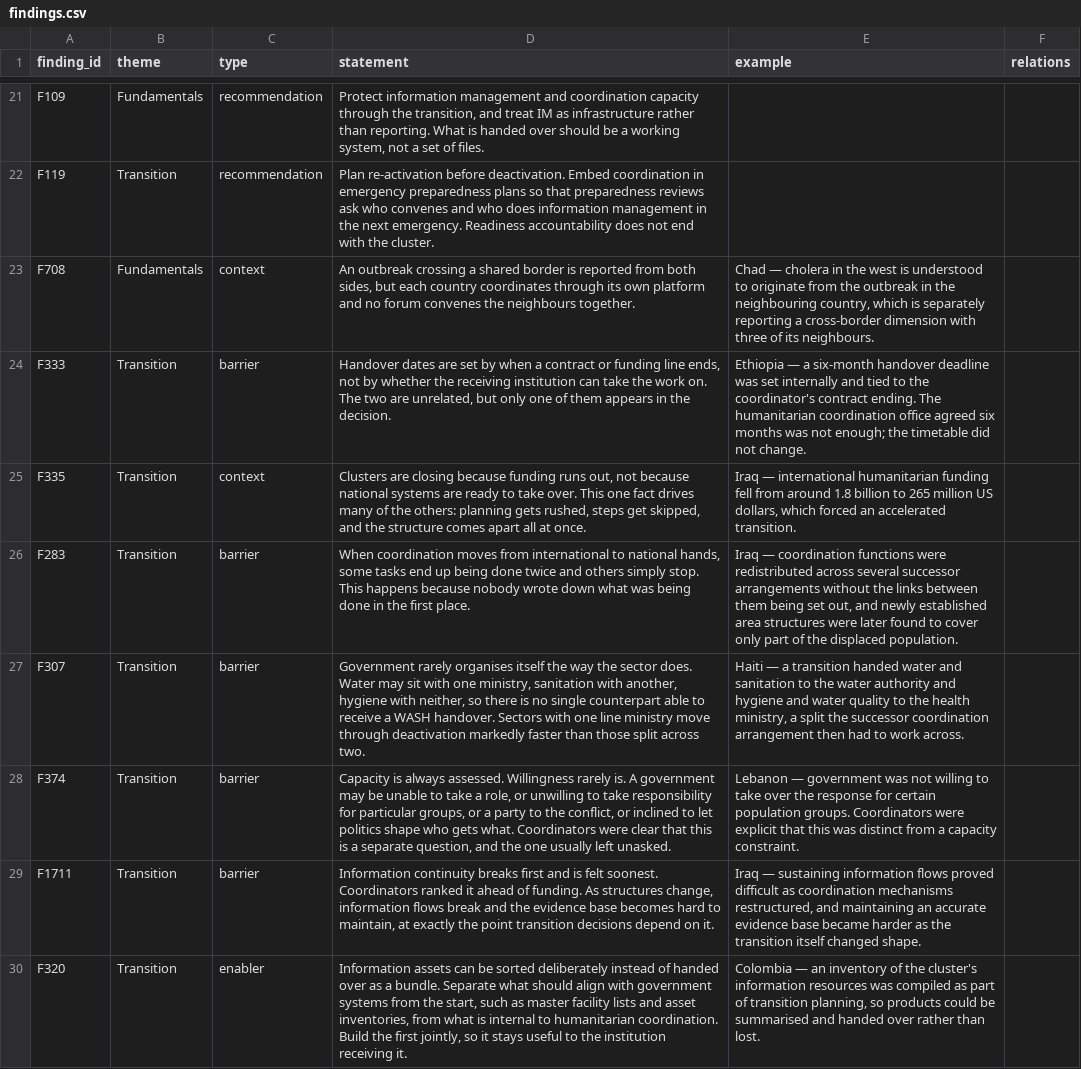
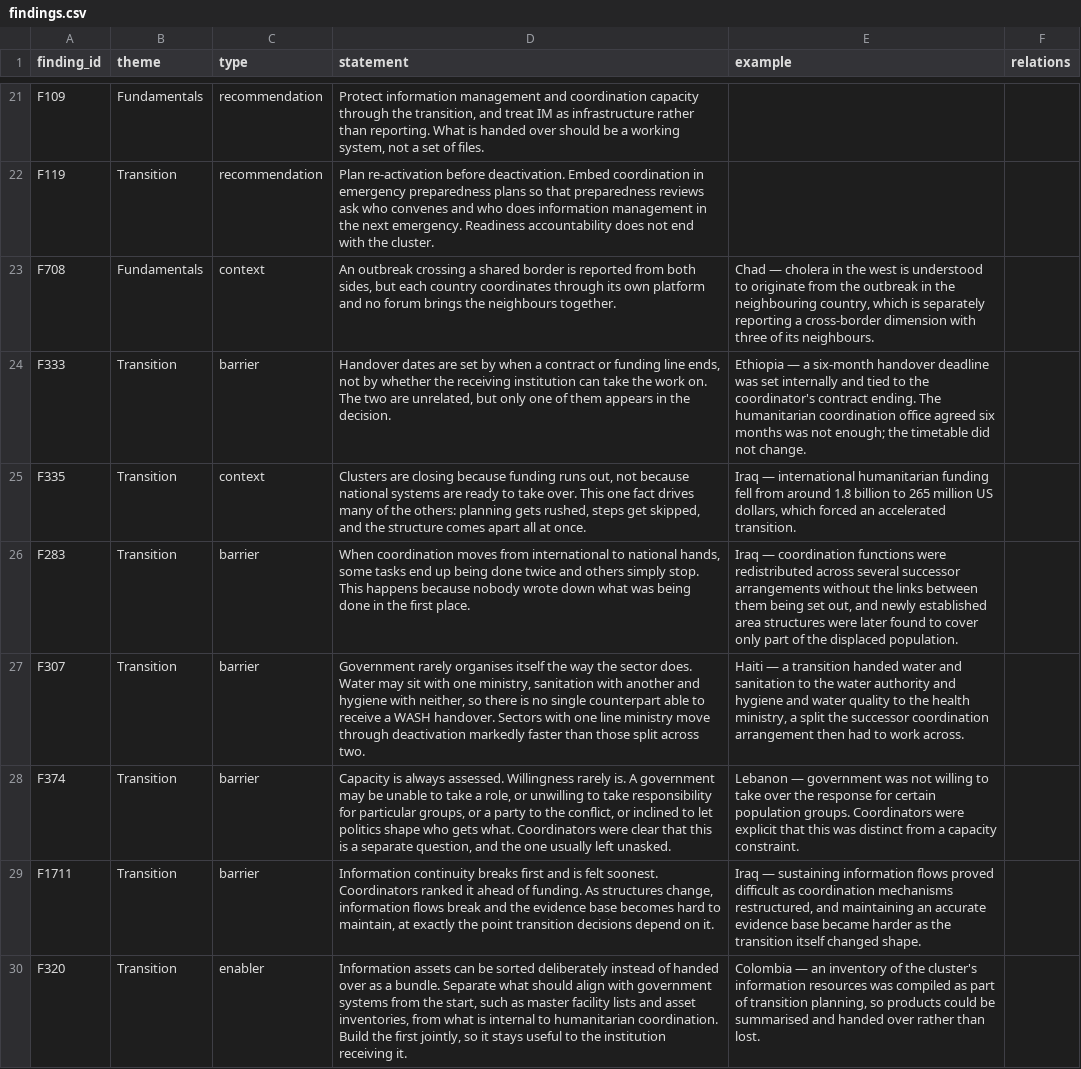
Before and after one commit to workmichelecitton/gwc-abc-transition-evidence, a CSV file: data/findings.csv, drawn as a sheet; only a part is shown, gaps mark what is left out; the diff covers the shown part only.

Commit message:
Simplify band 3 statements, and give F230 and F316 curated rows
All 29 rewritten in the same register as bands 4 and 5. No claim changed; the
dash-within-dash construction is now gone from every band above 2.

F230 and F316 were taking their statement from whichever record ran longest.
Both now have a curated row.

```diff
--- a/data/findings.csv
+++ b/data/findings.csv
@@ -22,3 +22,3 @@ F109,Fundamentals,recommendation,"Protect information management and coordinatio
 F119,Transition,recommendation,Plan re-activation before deactivation. Embed coordination in emergency preparedness plans so that preparedness reviews ask who convenes and who does information management in the next emergency. Readiness accountability does not end with the cluster.,,
-F708,Fundamentals,context,"An outbreak crossing a shared border is reported from both sides, but each country coordinates through its own platform and no forum convenes the neighbours together.","Chad — cholera in the west is understood to originate from the outbreak in the neighbouring country, which is separately reporting a cross-border dimension with three of its neighbours.",
+F708,Fundamentals,context,"An outbreak crossing a shared border is reported from both sides, but each country coordinates through its own platform and no forum brings the neighbours together.","Chad — cholera in the west is understood to originate from the outbreak in the neighbouring country, which is separately reporting a cross-border dimension with three of its neighbours.",
 F333,Transition,barrier,"Handover dates are set by when a contract or funding line ends, not by whether the receiving institution can take the work on. The two are unrelated, but only one of them appears in the decision.",Ethiopia — a six-month handover deadline was set internally and tied to the coordinator's contract ending. The humanitarian coordination office agreed six months was not enough; the timetable did not change.,
@@ -26,3 +26,3 @@ F335,Transition,context,"Clusters are closing because funding runs out, not beca
 F283,Transition,barrier,"When coordination moves from international to national hands, some tasks end up being done twice and others simply stop. This happens because nobody wrote down what was being done in the first place.","Iraq — coordination functions were redistributed across several successor arrangements without the links between them being set out, and newly established area structures were later found to cover only part of the displaced population.",
-F307,Transition,barrier,"Government rarely organises itself the way the sector does. Water may sit with one ministry, sanitation with another, hygiene with neither, so there is no single counterpart able to receive a WASH handover. Sectors with one line ministry move through deactivation markedly faster than those split across two.","Haiti — a transition handed water and sanitation to the water authority and hygiene and water quality to the health ministry, a split the successor coordination arrangement then had to work across.",
+F307,Transition,barrier,"Government rarely organises itself the way the sector does. Water may sit with one ministry, sanitation with another and hygiene with neither, so there is no single counterpart able to receive a WASH handover. Sectors with one line ministry move through deactivation markedly faster than those split across two.","Haiti — a transition handed water and sanitation to the water authority and hygiene and water quality to the health ministry, a split the successor coordination arrangement then had to work across.",
 F374,Transition,barrier,"Capacity is always assessed. Willingness rarely is. A government may be unable to take a role, or unwilling to take responsibility for particular groups, or a party to the conflict, or inclined to let politics shape who gets what. Coordinators were clear that this is a separate question, and the one usually left unasked.",Lebanon — government was not willing to take over the response for certain population groups. Coordinators were explicit that this was distinct from a capacity constraint.,
```
Also changed, not shown: 2 added rows and 25 edited cells elsewhere in this file, 2 other files.
